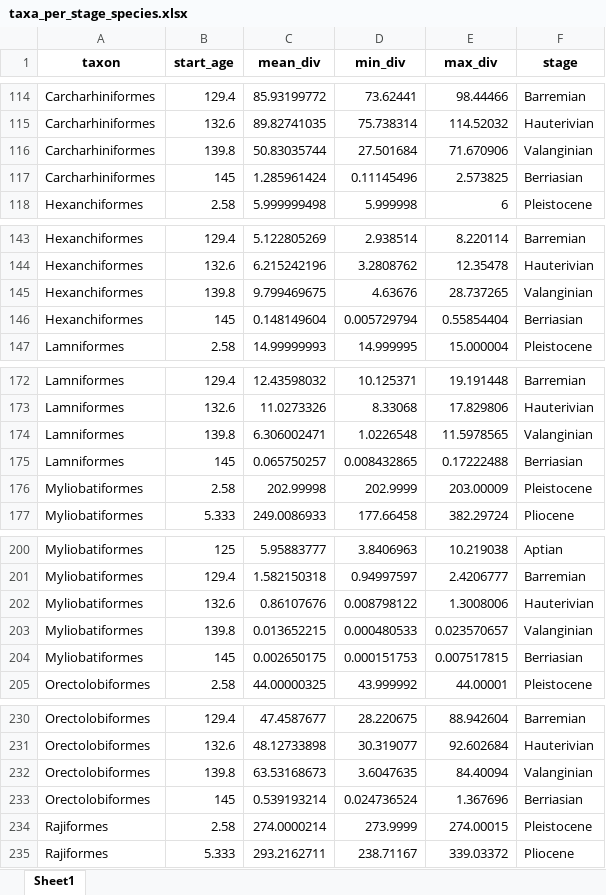
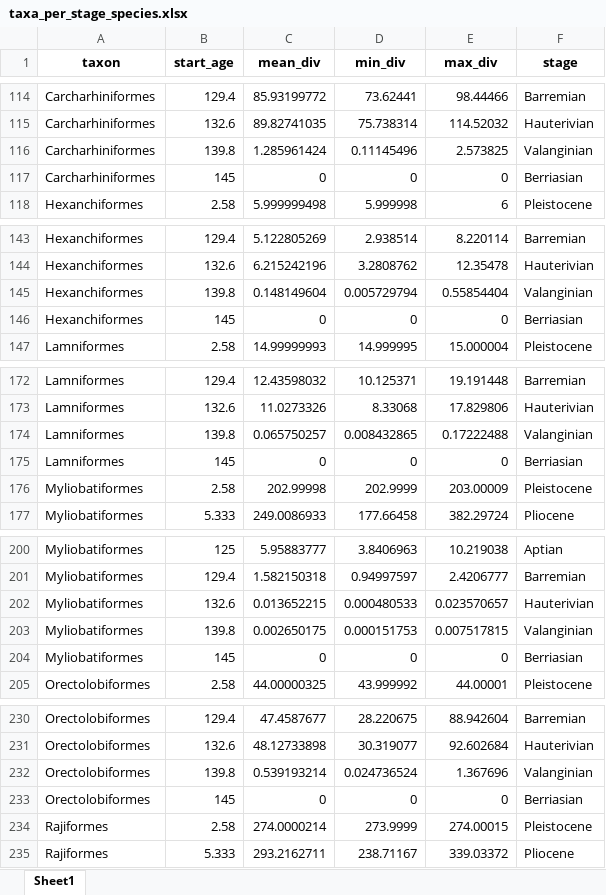
Before and after one commit to Pimiento-Research-Group/Neoselachian-Diversity-over-time, an Excel workbook: data/taxa_per_stage_species.xlsx, sheet Sheet1, drawn as a sheet; only a part is shown, gaps mark what is left out; values as stored, in another font and other column widths than the file's, no borders; removed rows and columns are numbered as before the commit, all else as after; the diff covers the shown part only; the diff names each change by its address in the sheet, - before the commit and + after, or states it on an @@ line.

```diff
--- a/data/taxa_per_stage_species.xlsx (sheet Sheet1)
+++ b/data/taxa_per_stage_species.xlsx (sheet Sheet1)
-row 116: Carcharhiniformes | 139.8 | 50.83035744 | 27.501684 | 71.670906 | Valanginian
-B116 (start_age): 145
+B116 (start_age): 139.8
-F116 (stage): Berriasian
+F116 (stage): Valanginian
+row 117: Carcharhiniformes | 145 | 0 | 0 | 0 | Berriasian
-row 145: Hexanchiformes | 139.8 | 9.799469675 | 4.63676 | 28.737265 | Valanginian
-B145 (start_age): 145
+B145 (start_age): 139.8
-F145 (stage): Berriasian
+F145 (stage): Valanginian
+row 146: Hexanchiformes | 145 | 0 | 0 | 0 | Berriasian
-row 174: Lamniformes | 139.8 | 6.306002471 | 1.0226548 | 11.5978565 | Valanginian
-B174 (start_age): 145
+B174 (start_age): 139.8
-F174 (stage): Berriasian
+F174 (stage): Valanginian
+row 175: Lamniformes | 145 | 0 | 0 | 0 | Berriasian
-row 202: Myliobatiformes | 132.6 | 0.86107676 | 0.008798122 | 1.3008006 | Hauterivian
-B202 (start_age): 139.8
+B202 (start_age): 132.6
-F202 (stage): Valanginian
+F202 (stage): Hauterivian
-B203 (start_age): 145
+B203 (start_age): 139.8
-F203 (stage): Berriasian
+F203 (stage): Valanginian
+row 204: Myliobatiformes | 145 | 0 | 0 | 0 | Berriasian
-row 232: Orectolobiformes | 139.8 | 63.53168673 | 3.6047635 | 84.40094 | Valanginian
-B232 (start_age): 145
+B232 (start_age): 139.8
-F232 (stage): Berriasian
+F232 (stage): Valanginian
+row 233: Orectolobiformes | 145 | 0 | 0 | 0 | Berriasian
```
Also changed, not shown: 1 added row, 1 removed row and 2 edited cells elsewhere in this sheet, data/taxa_per_stage_genus.xlsx, 5 other files.
